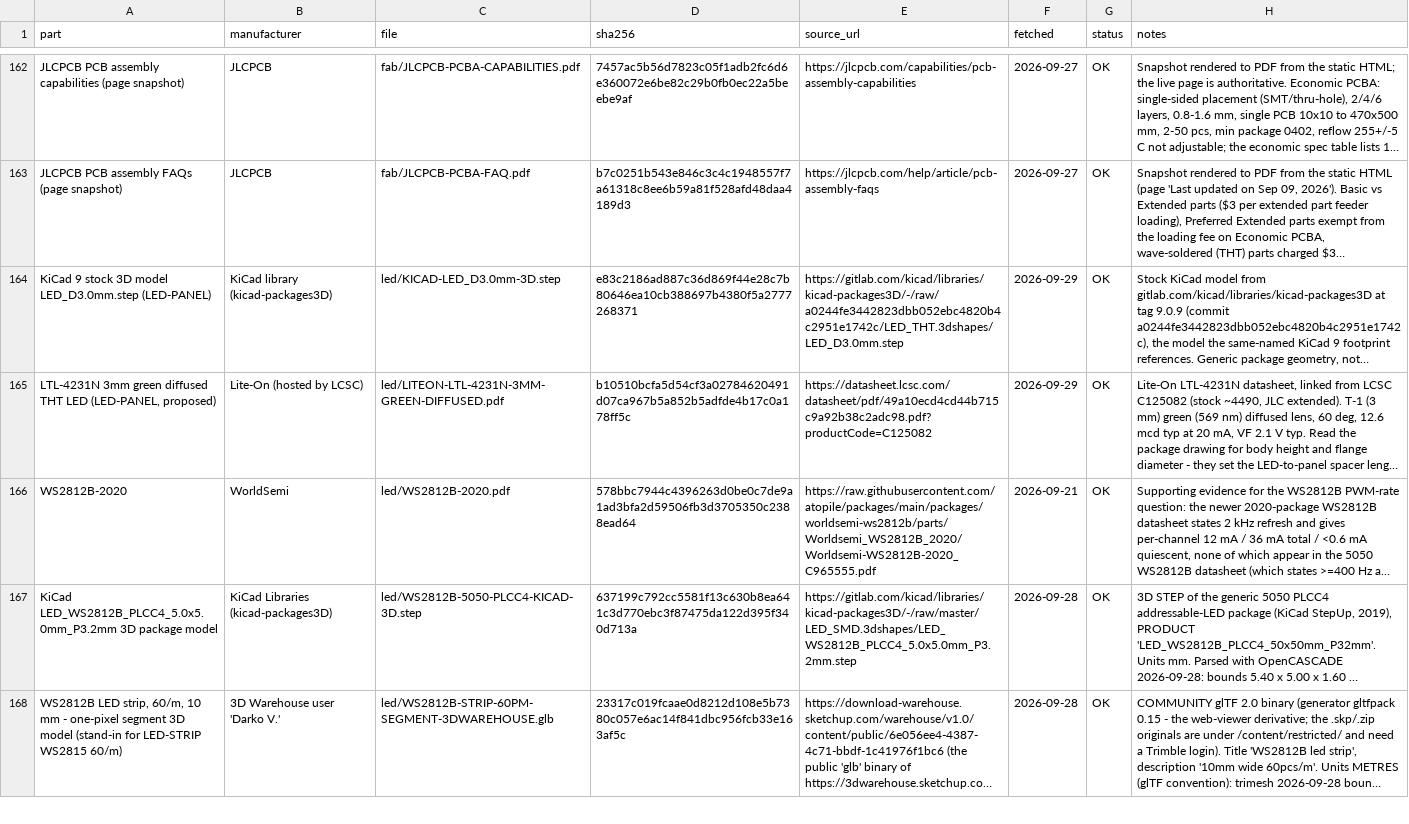
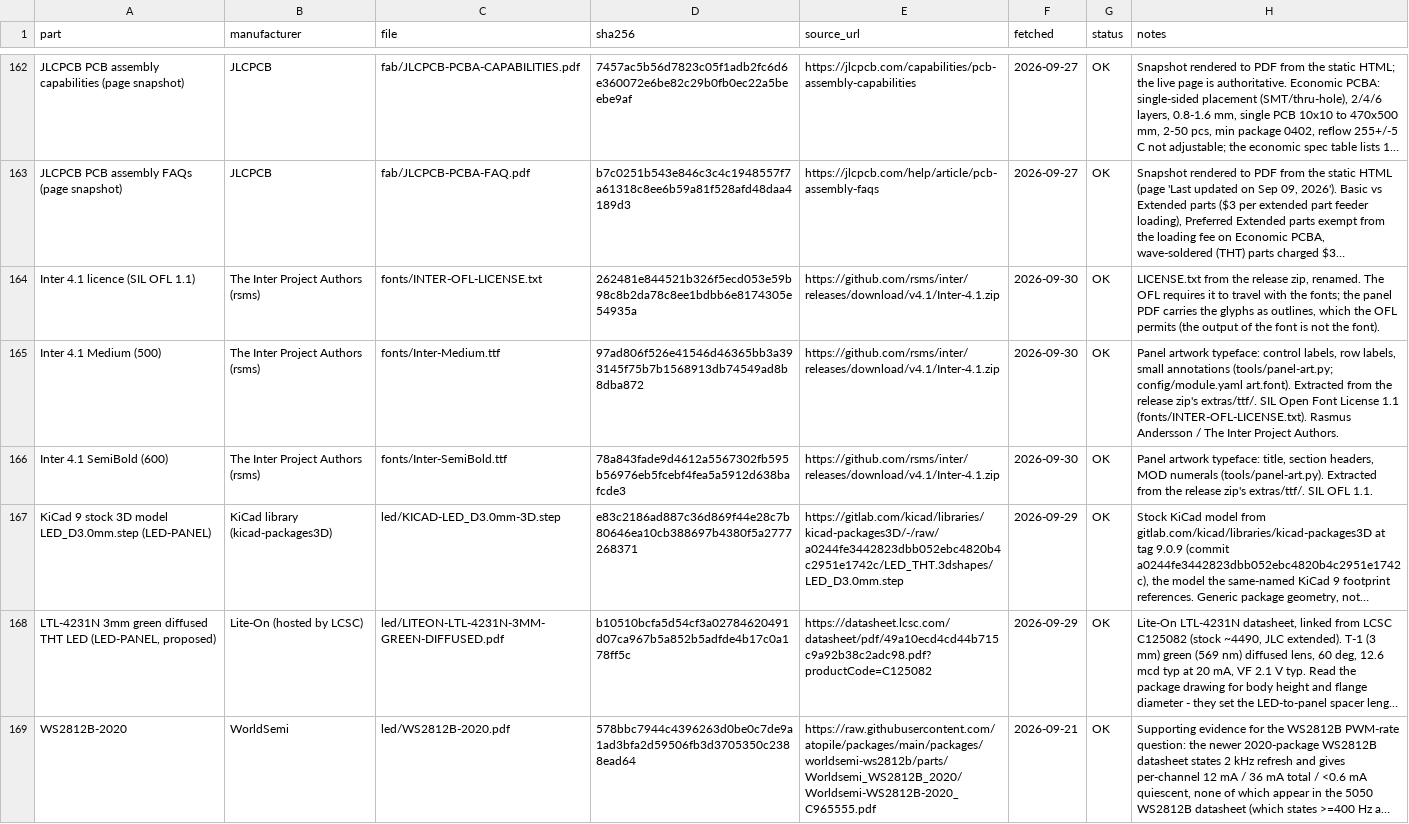
Before and after one commit to jeffmhopkins/Woody, a CSV file: datasheets/MANIFEST.csv, drawn as a sheet; only a part is shown, gaps mark what is left out; the shorter side is filled out with more unchanged rows; long unchanged cells end in …; the diff names each change by its address in the sheet, - before the commit and + after, or states it on an @@ line.

```diff
--- a/datasheets/MANIFEST.csv
+++ b/datasheets/MANIFEST.csv
+row 164: Inter 4.1 licence (SIL OFL 1.1) | The Inter Project Authors (rsms) | fonts/INTER-OFL-LICENSE.txt | 262481e844521b326f5ecd053e59b98c8b2da78c8ee1bdbb6e8174305e54935a | https://github.com/rsms/inter/releases/download/v4.1/Inter-4.1.zip | 2026-09-30 | OK | LICENSE.txt from the release zip, renamed. The OFL requires it to travel with the fonts; the panel PDF carries the glyphs as outlines, which the OFL permits (the output of the font is not the font).
+row 165: Inter 4.1 Medium (500) | The Inter Project Authors (rsms) | fonts/Inter-Medium.ttf | 97ad806f526e41546d46365bb3a393145f75b7b1568913db74549ad8b8dba872 | https://github.com/rsms/inter/releases/download/v4.1/Inter-4.1.zip | 2026-09-30 | OK | Panel artwork typeface: control labels, row labels, small annotations (tools/panel-art.py; config/module.yaml art.font). Extracted from the release zip's extras/ttf/. SIL Open Font License 1.1 (fonts/INTER-OFL-LICENSE.txt). Rasmus Andersson / The Inter Project Authors.
+row 166: Inter 4.1 SemiBold (600) | The Inter Project Authors (rsms) | fonts/Inter-SemiBold.ttf | 78a843fade9d4612a5567302fb595b56976eb5fcebf4fea5a5912d638bafcde3 | https://github.com/rsms/inter/releases/download/v4.1/Inter-4.1.zip | 2026-09-30 | OK | Panel artwork typeface: title, section headers, MOD numerals (tools/panel-art.py). Extracted from the release zip's extras/ttf/. SIL OFL 1.1.
```
Also changed, not shown: 5 other files.
